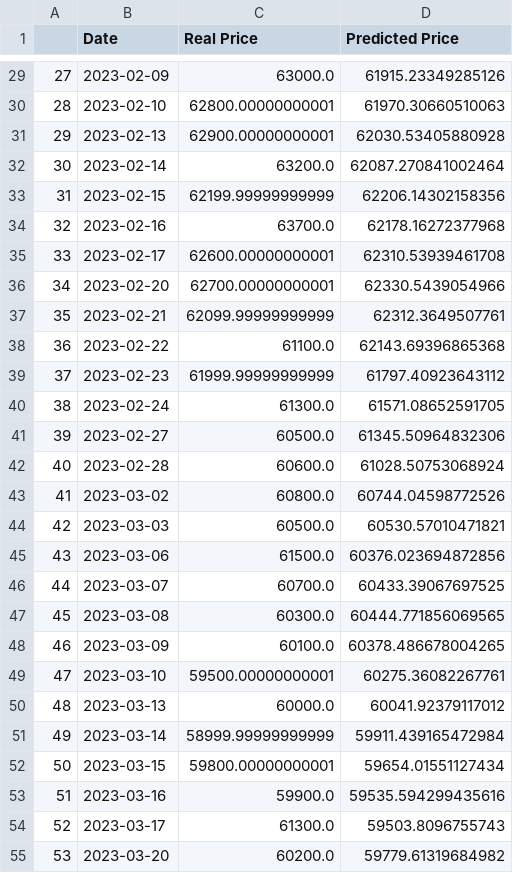
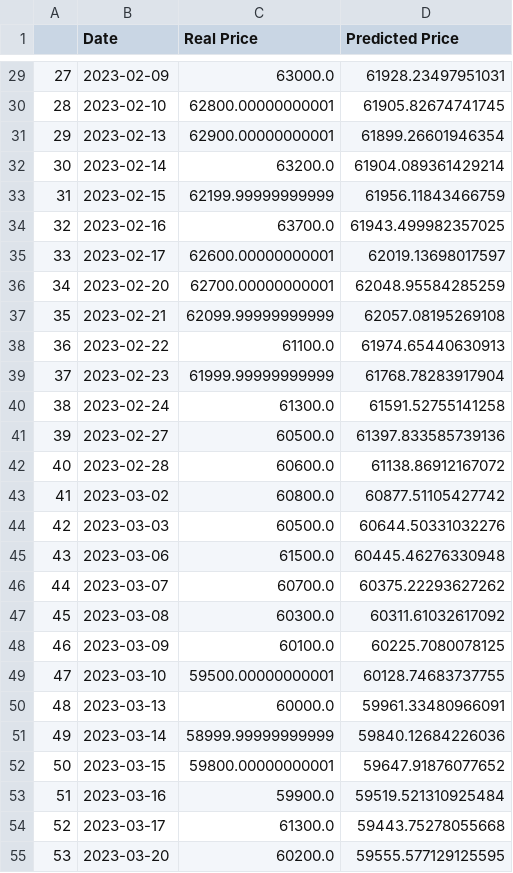
Before and after one commit to yss2333/stock, a CSV file: GHproject/GH project - py/data/kr_fs_result.csv, drawn as a sheet; only a part is shown, gaps mark what is left out; the diff covers the shown part only.

```diff
--- a/GHproject/GH project - py/data/kr_fs_result.csv
+++ b/GHproject/GH project - py/data/kr_fs_result.csv
@@ -29,27 +29,27 @@
-27,2023-02-09,63000.0,61915.23349285126
-28,2023-02-10,62800.00000000001,61970.30660510063
-29,2023-02-13,62900.00000000001,62030.53405880928
-30,2023-02-14,63200.0,62087.270841002464
-31,2023-02-15,62199.99999999999,62206.14302158356
-32,2023-02-16,63700.0,62178.16272377968
-33,2023-02-17,62600.00000000001,62310.53939461708
-34,2023-02-20,62700.00000000001,62330.5439054966
-35,2023-02-21,62099.99999999999,62312.3649507761
-36,2023-02-22,61100.0,62143.69396865368
-37,2023-02-23,61999.99999999999,61797.40923643112
-38,2023-02-24,61300.0,61571.08652591705
-39,2023-02-27,60500.0,61345.50964832306
-40,2023-02-28,60600.0,61028.50753068924
-41,2023-03-02,60800.0,60744.04598772526
-42,2023-03-03,60500.0,60530.57010471821
-43,2023-03-06,61500.0,60376.023694872856
-44,2023-03-07,60700.0,60433.39067697525
-45,2023-03-08,60300.0,60444.771856069565
-46,2023-03-09,60100.0,60378.486678004265
-47,2023-03-10,59500.00000000001,60275.36082267761
-48,2023-03-13,60000.0,60041.92379117012
-49,2023-03-14,58999.99999999999,59911.439165472984
-50,2023-03-15,59800.00000000001,59654.01551127434
-51,2023-03-16,59900.0,59535.594299435616
-52,2023-03-17,61300.0,59503.8096755743
-53,2023-03-20,60200.0,59779.61319684982
+27,2023-02-09,63000.0,61928.23497951031
+28,2023-02-10,62800.00000000001,61905.82674741745
+29,2023-02-13,62900.00000000001,61899.26601946354
+30,2023-02-14,63200.0,61904.089361429214
+31,2023-02-15,62199.99999999999,61956.11843466759
+32,2023-02-16,63700.0,61943.499982357025
+33,2023-02-17,62600.00000000001,62019.13698017597
+34,2023-02-20,62700.00000000001,62048.95584285259
+35,2023-02-21,62099.99999999999,62057.08195269108
+36,2023-02-22,61100.0,61974.65440630913
+37,2023-02-23,61999.99999999999,61768.78283917904
+38,2023-02-24,61300.0,61591.52755141258
+39,2023-02-27,60500.0,61397.833585739136
+40,2023-02-28,60600.0,61138.86912167072
+41,2023-03-02,60800.0,60877.51105427742
+42,2023-03-03,60500.0,60644.50331032276
+43,2023-03-06,61500.0,60445.46276330948
+44,2023-03-07,60700.0,60375.22293627262
+45,2023-03-08,60300.0,60311.61032617092
+46,2023-03-09,60100.0,60225.7080078125
+47,2023-03-10,59500.00000000001,60128.74683737755
+48,2023-03-13,60000.0,59961.33480966091
+49,2023-03-14,58999.99999999999,59840.12684226036
+50,2023-03-15,59800.00000000001,59647.91876077652
+51,2023-03-16,59900.0,59519.521310925484
+52,2023-03-17,61300.0,59443.75278055668
+53,2023-03-20,60200.0,59555.577129125595
```
Also changed, not shown: 146 edited cells elsewhere in this file, 30 other files.
